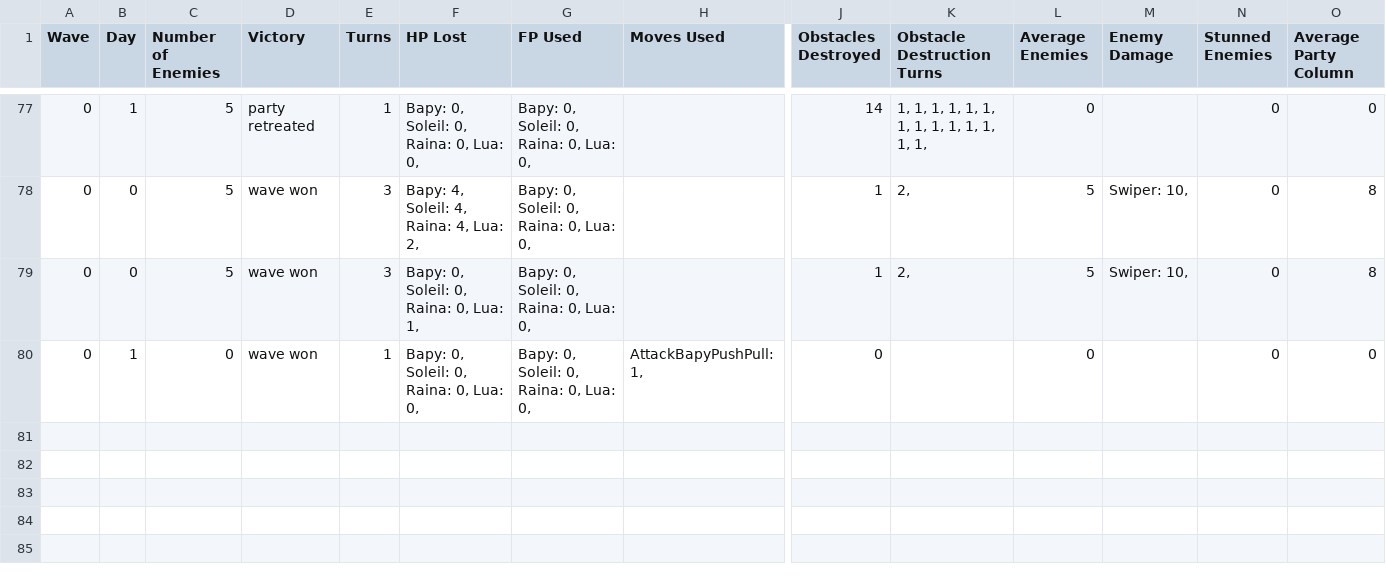
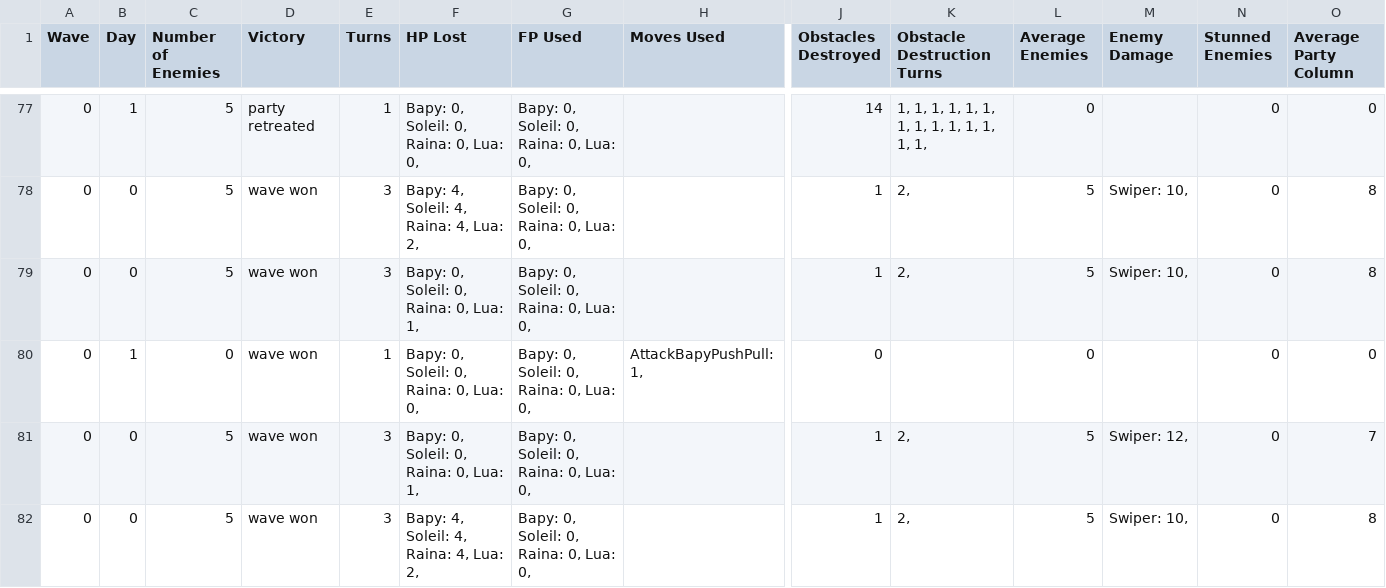
Before and after one commit to ValentinoAbate/HeartOfEnya, a CSV file: HeartOfEnya/HeartOfEnya/Assets/PlaytestLog.csv, drawn as a sheet; only a part is shown, gaps mark what is left out; rows hold the shown columns only; the diff names each change by its address in the sheet, - before the commit and + after, or states it on an @@ line.

```diff
--- a/HeartOfEnya/HeartOfEnya/Assets/PlaytestLog.csv
+++ b/HeartOfEnya/HeartOfEnya/Assets/PlaytestLog.csv
+row 81: 0 | 0 | 5 | wave won | 3 | Bapy: 0, Soleil: 0, Raina: 0, Lua: 1, | Bapy: 0, Soleil: 0, Raina: 0, Lua: 0, |  | 1 | 2, | 5 | Swiper: 12, | 0 | 7
+row 82: 0 | 0 | 5 | wave won | 3 | Bapy: 4, Soleil: 4, Raina: 4, Lua: 2, | Bapy: 0, Soleil: 0, Raina: 0, Lua: 0, |  | 1 | 2, | 5 | Swiper: 10, | 0 | 8
```
Also changed, not shown: 50 other files.
